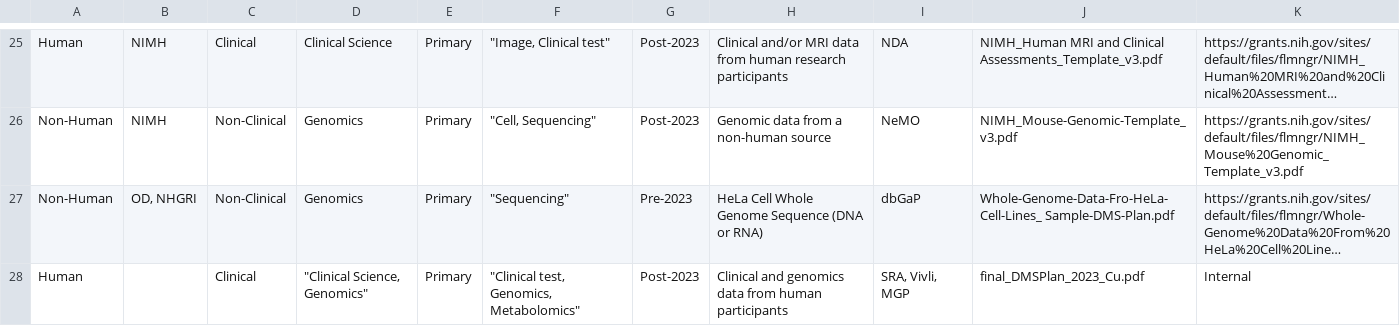
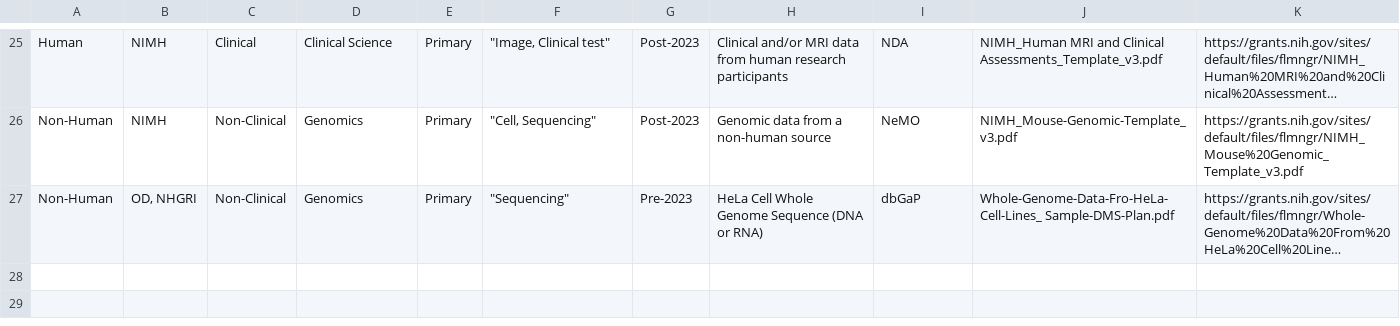
Before and after one commit to ak-inbre-dsc/NIH-Data-Management-and-Sharing, a CSV file: Sample_DMS.csv, drawn as a sheet; only a part is shown, gaps mark what is left out; long unchanged cells end in …; the diff names each change by its address in the sheet, - before the commit and + after, or states it on an @@ line.

```diff
--- a/Sample_DMS.csv
+++ b/Sample_DMS.csv
-row 28: Human |  | Clinical | "Clinical Science, Genomics" | Primary | "Clinical test, Genomics, Metabolomics" | Post-2023 | Clinical and genomics data from human participants | SRA, Vivli, MGP | final_DMSPlan_2023_Cu.pdf | Internal
```
Also changed, not shown: 1 other file.
